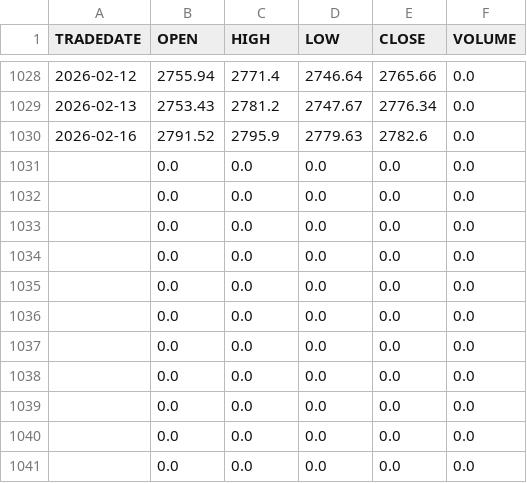
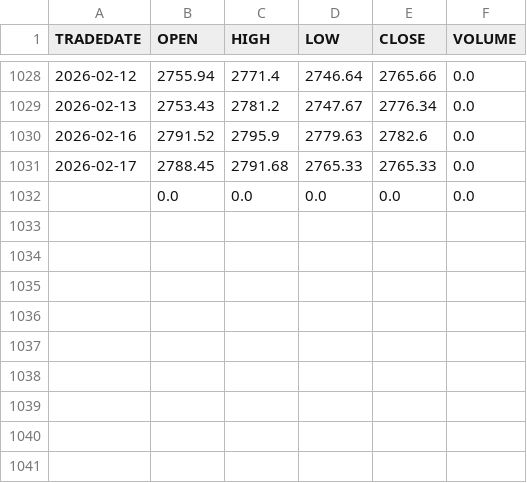
Before and after one commit to ostepann/moex-vim-daily-fetcher, a CSV file: data/IMOEX.csv, drawn as a sheet; only a part is shown, gaps mark what is left out; removed rows and columns are numbered as before the commit, all else as after; the diff names each change by its address in the sheet, - before the commit and + after, or states it on an @@ line.

```diff
--- a/data/IMOEX.csv
+++ b/data/IMOEX.csv
-row 1031:  | 0.0 | 0.0 | 0.0 | 0.0 | 0.0
-row 1032:  | 0.0 | 0.0 | 0.0 | 0.0 | 0.0
-row 1033:  | 0.0 | 0.0 | 0.0 | 0.0 | 0.0
-row 1034:  | 0.0 | 0.0 | 0.0 | 0.0 | 0.0
-row 1035:  | 0.0 | 0.0 | 0.0 | 0.0 | 0.0
-row 1036:  | 0.0 | 0.0 | 0.0 | 0.0 | 0.0
-row 1037:  | 0.0 | 0.0 | 0.0 | 0.0 | 0.0
-row 1038:  | 0.0 | 0.0 | 0.0 | 0.0 | 0.0
-row 1039:  | 0.0 | 0.0 | 0.0 | 0.0 | 0.0
-row 1040:  | 0.0 | 0.0 | 0.0 | 0.0 | 0.0
+row 1031: 2026-02-17 | 2788.45 | 2791.68 | 2765.33 | 2765.33 | 0.0
```
Also changed, not shown: data/EQMX.csv, data/GOLD.csv, 3 other files.
